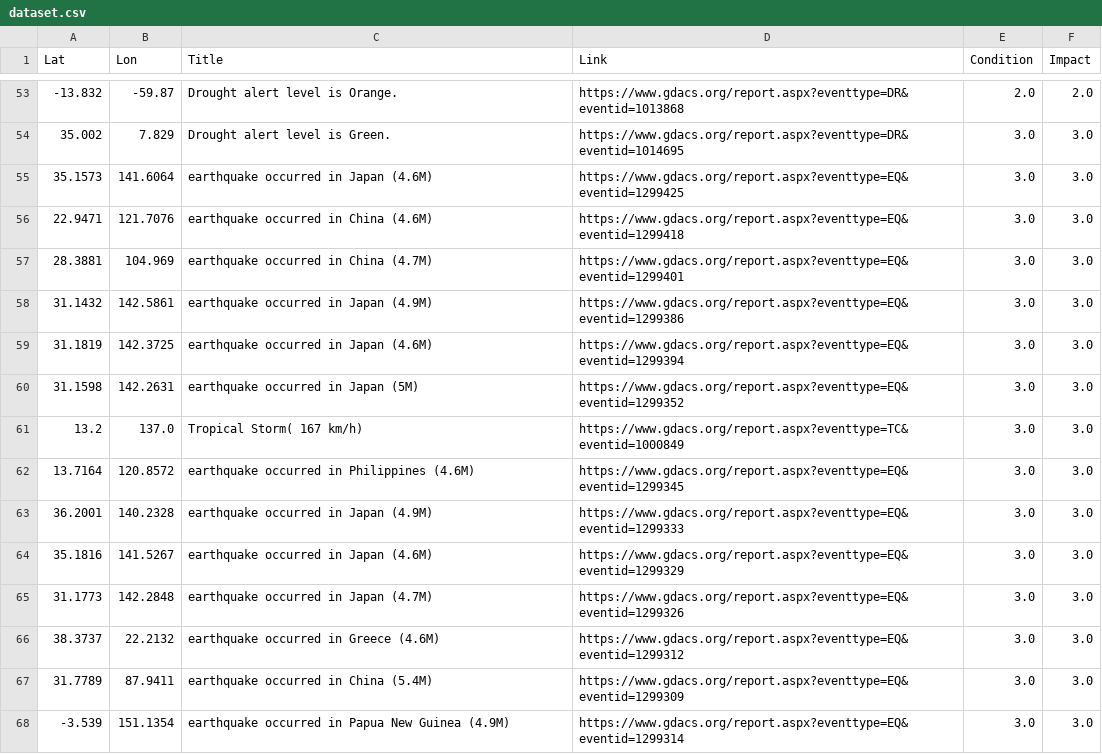
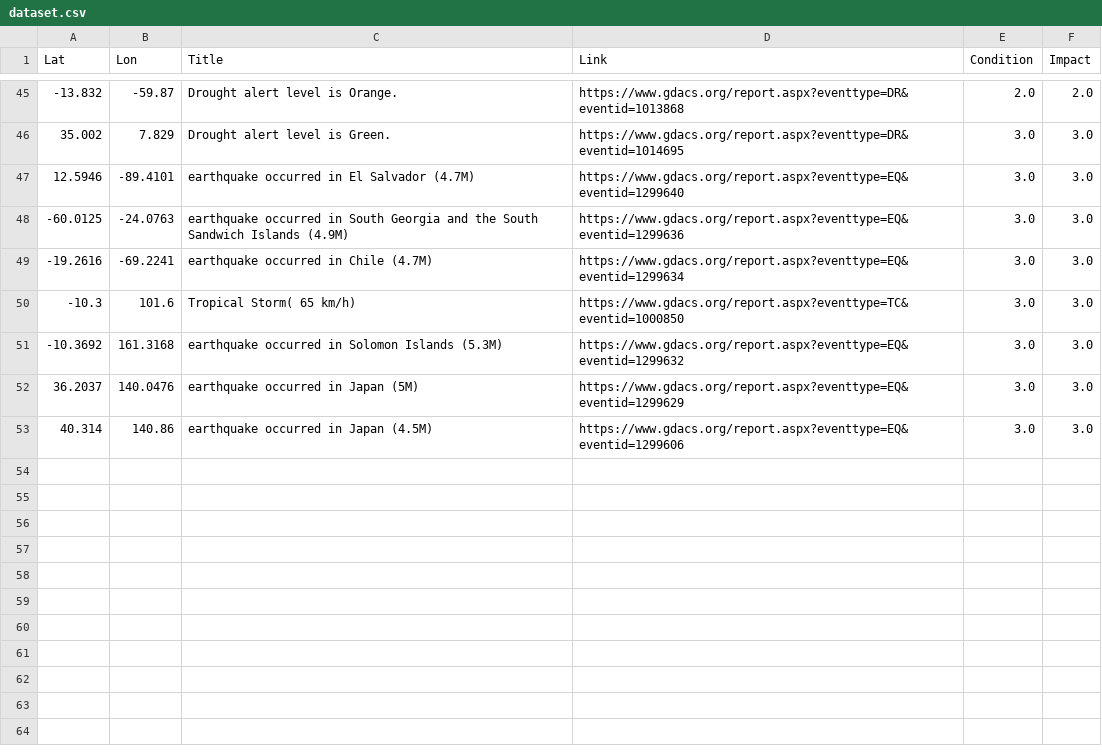
Before and after one commit to antonio-hickey/gDash, a CSV file: app/data/events/dataset.csv, drawn as a sheet; only a part is shown, gaps mark what is left out; the diff covers the shown part only.

Commit message:
Automated Data Update

```diff
--- a/app/data/events/dataset.csv
+++ b/app/data/events/dataset.csv
@@ -54,15 +46,8 @@ Lat,Lon,Title,Link,Condition,Impact
 35.002,7.829,Drought alert level is Green.,https://www.gdacs.org/report.aspx?eventtype=DR&eventid=1014695,3.0,3.0
-35.1573,141.6064,earthquake occurred in Japan (4.6M),https://www.gdacs.org/report.aspx?eventtype=EQ&eventid=1299425,3.0,3.0
-22.9471,121.7076,earthquake occurred in China (4.6M),https://www.gdacs.org/report.aspx?eventtype=EQ&eventid=1299418,3.0,3.0
-28.3881,104.969,earthquake occurred in China (4.7M),https://www.gdacs.org/report.aspx?eventtype=EQ&eventid=1299401,3.0,3.0
-31.1432,142.5861,earthquake occurred in Japan (4.9M),https://www.gdacs.org/report.aspx?eventtype=EQ&eventid=1299386,3.0,3.0
-31.1819,142.3725,earthquake occurred in Japan (4.6M),https://www.gdacs.org/report.aspx?eventtype=EQ&eventid=1299394,3.0,3.0
-31.1598,142.2631,earthquake occurred in Japan (5M),https://www.gdacs.org/report.aspx?eventtype=EQ&eventid=1299352,3.0,3.0
-13.2,137.0,Tropical Storm( 167 km/h),https://www.gdacs.org/report.aspx?eventtype=TC&eventid=1000849,3.0,3.0
-13.7164,120.8572,earthquake occurred in Philippines (4.6M),https://www.gdacs.org/report.aspx?eventtype=EQ&eventid=1299345,3.0,3.0
-36.2001,140.2328,earthquake occurred in Japan (4.9M),https://www.gdacs.org/report.aspx?eventtype=EQ&eventid=1299333,3.0,3.0
-35.1816,141.5267,earthquake occurred in Japan (4.6M),https://www.gdacs.org/report.aspx?eventtype=EQ&eventid=1299329,3.0,3.0
-31.1773,142.2848,earthquake occurred in Japan (4.7M),https://www.gdacs.org/report.aspx?eventtype=EQ&eventid=1299326,3.0,3.0
-38.3737,22.2132,earthquake occurred in Greece (4.6M),https://www.gdacs.org/report.aspx?eventtype=EQ&eventid=1299312,3.0,3.0
-31.7789,87.9411,earthquake occurred in China (5.4M),https://www.gdacs.org/report.aspx?eventtype=EQ&eventid=1299309,3.0,3.0
--3.539,151.1354,earthquake occurred in Papua New Guinea (4.9M),https://www.gdacs.org/report.aspx?eventtype=EQ&eventid=1299314,3.0,3.0
+12.5946,-89.4101,earthquake occurred in El Salvador (4.7M),https://www.gdacs.org/report.aspx?eventtype=EQ&eventid=1299640,3.0,3.0
+-60.0125,-24.0763,earthquake occurred in South Georgia and the South Sandwich Islands (4.9M),https://www.gdacs.org/report.aspx?eventtype=EQ&eventid=1299636,3.0,3.0
+-19.2616,-69.2241,earthquake occurred in Chile (4.7M),https://www.gdacs.org/report.aspx?eventtype=EQ&eventid=1299634,3.0,3.0
+-10.3,101.6,Tropical Storm( 65 km/h),https://www.gdacs.org/report.aspx?eventtype=TC&eventid=1000850,3.0,3.0
+-10.3692,161.3168,earthquake occurred in Solomon Islands (5.3M),https://www.gdacs.org/report.aspx?eventtype=EQ&eventid=1299632,3.0,3.0
+36.2037,140.0476,earthquake occurred in Japan (5M),https://www.gdacs.org/report.aspx?eventtype=EQ&eventid=1299629,3.0,3.0
+40.314,140.86,earthquake occurred in Japan (4.5M),https://www.gdacs.org/report.aspx?eventtype=EQ&eventid=1299606,3.0,3.0
```
Also changed, not shown: 8 removed rows and 11 edited cells elsewhere in this file.
